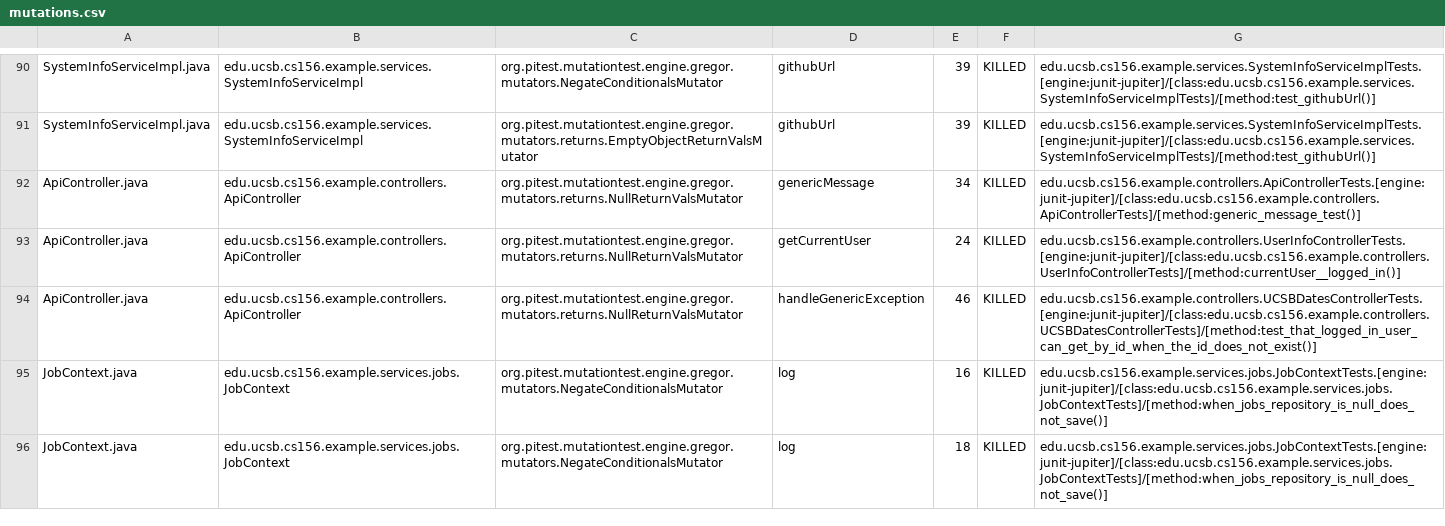
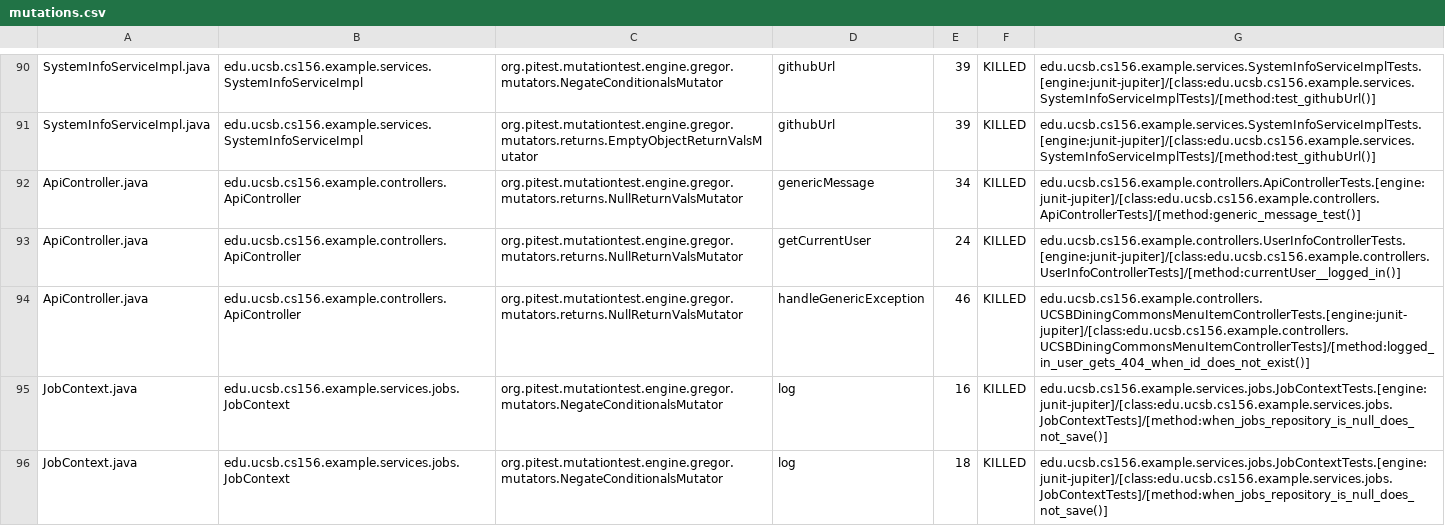
Before and after one commit to ucsb-cs156-f26/team02-f26-13, a CSV file: prs/62/pitest/mutations.csv, drawn as a sheet; only a part is shown, gaps mark what is left out.

Commit message:
Deploying to gh-pages from @ ucsb-cs156-f26/team02-f26-13@ee1f1f59dfce8daab8dfc319502656d4f52562ca 🚀

```diff
--- a/prs/62/pitest/mutations.csv
+++ b/prs/62/pitest/mutations.csv
@@ -93,3 +93,3 @@ ApiController.java,edu.ucsb.cs156.example.controllers.ApiController,org.pitest.m
 ApiController.java,edu.ucsb.cs156.example.controllers.ApiController,org.pitest.mutationtest.engine.gregor.mutators.returns.NullReturnValsMutator,getCurrentUser,24,KILLED,edu.ucsb.cs156.example.controllers.UserInfoControllerTests.[engine:junit-jupiter]/[class:edu.ucsb.cs156.example.controllers.UserInfoControllerTests]/[method:currentUser__logged_in()]
-ApiController.java,edu.ucsb.cs156.example.controllers.ApiController,org.pitest.mutationtest.engine.gregor.mutators.returns.NullReturnValsMutator,handleGenericException,46,KILLED,edu.ucsb.cs156.example.controllers.UCSBDatesControllerTests.[engine:junit-jupiter]/[class:edu.ucsb.cs156.example.controllers.UCSBDatesControllerTests]/[method:test_that_logged_in_user_can_get_by_id_when_the_id_does_not_exist()]
+ApiController.java,edu.ucsb.cs156.example.controllers.ApiController,org.pitest.mutationtest.engine.gregor.mutators.returns.NullReturnValsMutator,handleGenericException,46,KILLED,edu.ucsb.cs156.example.controllers.UCSBDiningCommonsMenuItemControllerTests.[engine:junit-jupiter]/[class:edu.ucsb.cs156.example.controllers.UCSBDiningCommonsMenuItemControllerTests]/[method:logged_in_user_gets_404_when_id_does_not_exist()]
 JobContext.java,edu.ucsb.cs156.example.services.jobs.JobContext,org.pitest.mutationtest.engine.gregor.mutators.NegateConditionalsMutator,log,16,KILLED,edu.ucsb.cs156.example.services.jobs.JobContextTests.[engine:junit-jupiter]/[class:edu.ucsb.cs156.example.services.jobs.JobContextTests]/[method:when_jobs_repository_is_null_does_not_save()]
```
Also changed, not shown: 17 other files.
